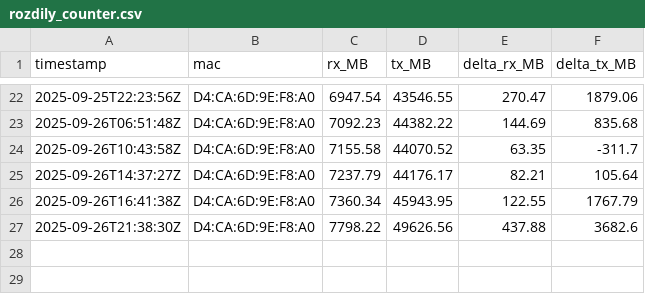
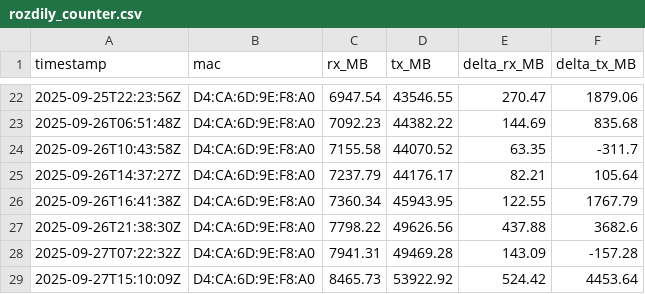
Before and after one commit to MarekCoderslab/Rx_Tx_2, a CSV file: rozdily_counter.csv, drawn as a sheet; only a part is shown, gaps mark what is left out.

```diff
--- a/rozdily_counter.csv
+++ b/rozdily_counter.csv
@@ -27 +27,3 @@ timestamp,mac,rx_MB,tx_MB,delta_rx_MB,delta_tx_MB
 2025-09-26T21:38:30Z,D4:CA:6D:9E:F8:A0,7798.22,49626.56,437.88,3682.6
+2025-09-27T07:22:32Z,D4:CA:6D:9E:F8:A0,7941.31,49469.28,143.09,-157.28
+2025-09-27T15:10:09Z,D4:CA:6D:9E:F8:A0,8465.73,53922.92,524.42,4453.64
```
Also changed, not shown: iface_stats.csv.
